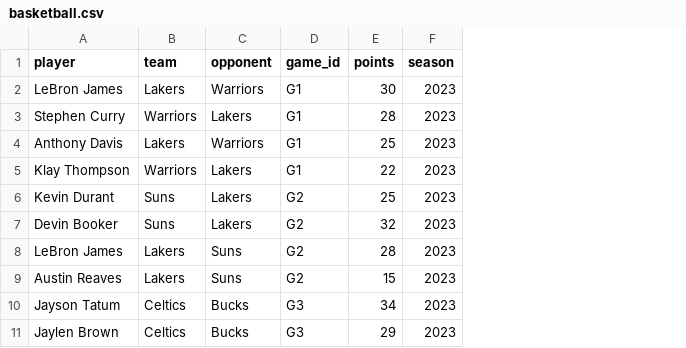
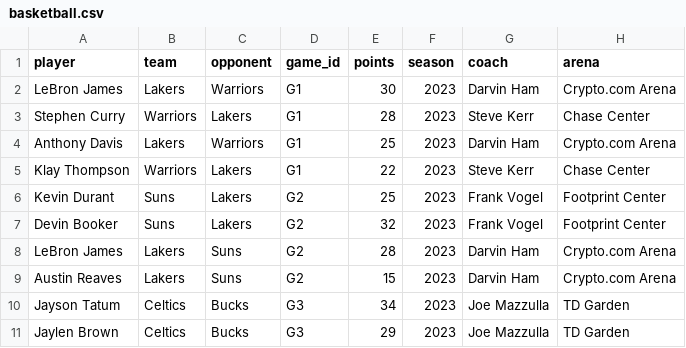
Before and after one commit to hasinimeghii/final-project-web-semantics-, a CSV file: data/basketball.csv, drawn as a sheet; only a part is shown; the diff names each change by its address in the sheet, - before the commit and + after, or states it on an @@ line.

Commit message:
Add bonus requirements: Coach/Arena to ontology, robust SPARQL templates, and t-SNE plot

```diff
--- a/data/basketball.csv
+++ b/data/basketball.csv
+column G (coach), rows 2-11: Darvin Ham | Steve Kerr | Darvin Ham | Steve Kerr | Frank Vogel | Frank Vogel | Darvin Ham | Darvin Ham | Joe Mazzulla | Joe Mazzulla
+column H (arena), rows 2-11: Crypto.com Arena | Chase Center | Crypto.com Arena | Chase Center | Footprint Center | Footprint Center | Crypto.com Arena | Crypto.com Arena | TD Garden | TD Garden
```
Also changed, not shown: 3 other files.
